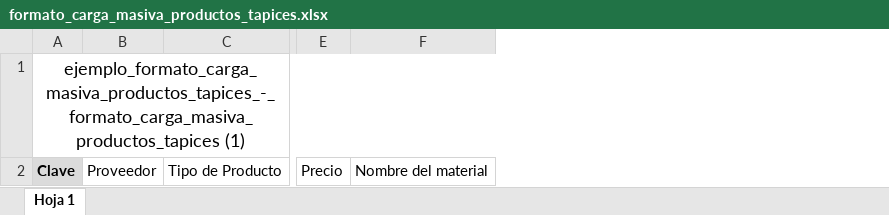
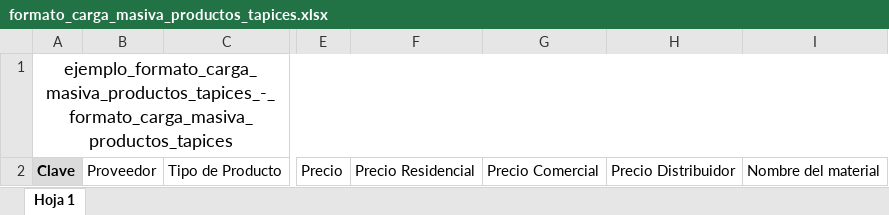
Before and after one commit to fjah90/mirror, an Excel workbook: public/archivos/formato_carga_masiva_productos_tapices.xlsx, sheet Hoja 1, drawn as a sheet; only a part is shown, gaps mark what is left out; values as stored, in another font and other column widths than the file's, no borders; the diff names each change by its address in the sheet, - before the commit and + after, or states it on an @@ line.

```diff
--- a/public/archivos/formato_carga_masiva_productos_tapices.xlsx (sheet Hoja 1)
+++ b/public/archivos/formato_carga_masiva_productos_tapices.xlsx (sheet Hoja 1)
+column F, row 2: Precio Residencial
+column G, row 2: Precio Comercial
+column H, row 2: Precio Distribuidor
-A1: ejemplo_formato_carga_masiva_productos_tapices_-_formato_carga_masiva_productos_tapices (1)
+A1: ejemplo_formato_carga_masiva_productos_tapices_-_formato_carga_masiva_productos_tapices
```
Also changed, not shown: public/archivos/formato_carga_masiva_productos.xlsx, 2 other files.
